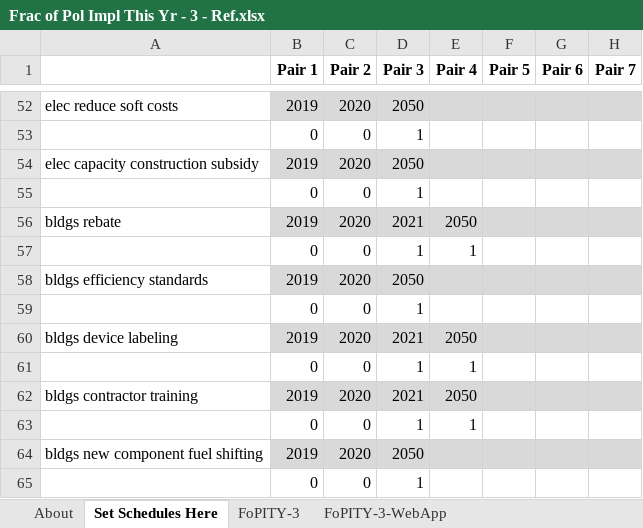
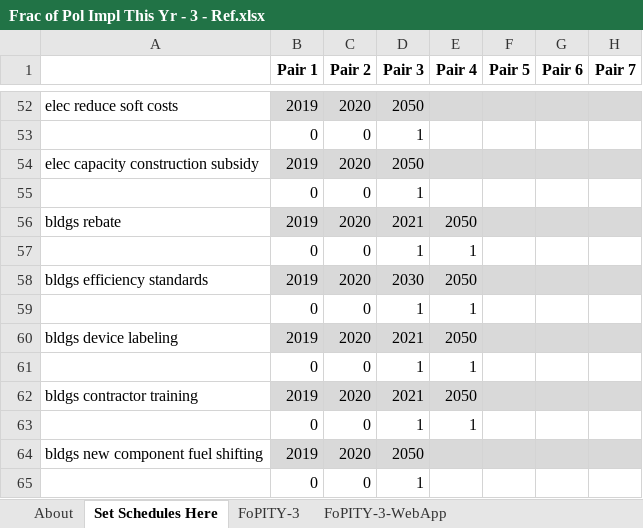
Before and after one commit to EnergyInnovation/eps-minnesota, an Excel workbook: InputData/plcy-schd/FoPITY/Frac of Pol Impl This Yr - 3 - Ref.xlsx, sheet Set Schedules Here, drawn as a sheet; only a part is shown, gaps mark what is left out; values as stored, in another font and other column widths than the file's, no borders; the diff names each change by its address in the sheet, - before the commit and + after, or states it on an @@ line.

```diff
--- a/InputData/plcy-schd/FoPITY/Frac of Pol Impl This Yr - 3 - Ref.xlsx (sheet Set Schedules Here)
+++ b/InputData/plcy-schd/FoPITY/Frac of Pol Impl This Yr - 3 - Ref.xlsx (sheet Set Schedules Here)
-D58 (Pair 3): 2050
+D58 (Pair 3): 2030
-E58 (Pair 4): (empty)
+E58 (Pair 4): 2050
-E59 (Pair 4): (empty)
+E59 (Pair 4): 1
```
Also changed, not shown: sheet FoPITY-3, sheet FoPITY-3-WebApp, WebAppData.xlsx, 1 other file.
